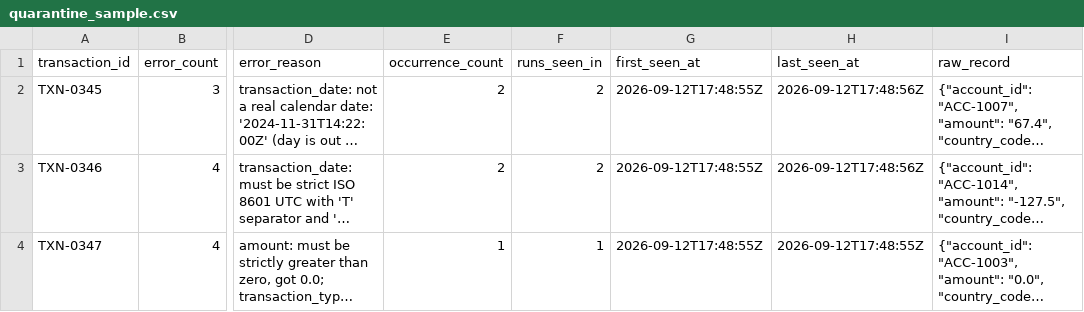
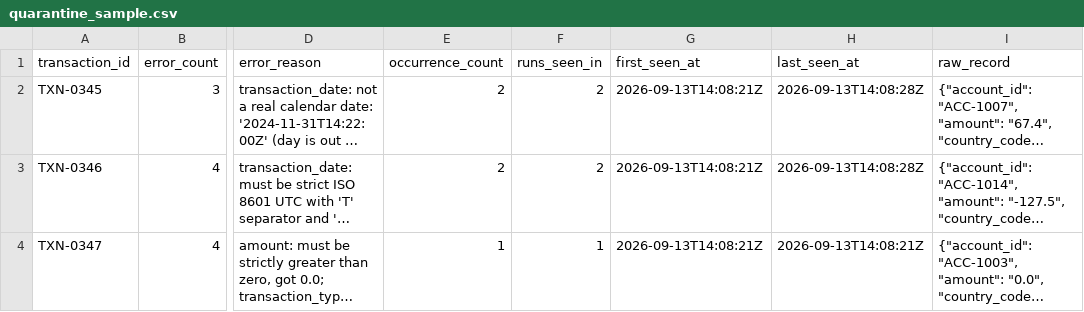
Before and after one commit to Girish-LS/senior-de-assignment, a CSV file: outputs/quarantine_sample.csv, drawn as a sheet; only a part is shown, gaps mark what is left out; long unchanged cells end in …; the diff names each change by its address in the sheet, - before the commit and + after, or states it on an @@ line.

```diff
--- a/outputs/quarantine_sample.csv
+++ b/outputs/quarantine_sample.csv
-G2:G4 (first_seen_at): 2026-09-12T17:48:55Z
+G2:G4 (first_seen_at): 2026-09-13T14:08:21Z
-H2:H3 (last_seen_at): 2026-09-12T17:48:56Z
+H2:H3 (last_seen_at): 2026-09-13T14:08:28Z
-H4 (last_seen_at): 2026-09-12T17:48:55Z
+H4 (last_seen_at): 2026-09-13T14:08:21Z
```
Also changed, not shown: outputs/bronze_sample.csv, outputs/daily_account_summary_sample.csv, 17 other files.
